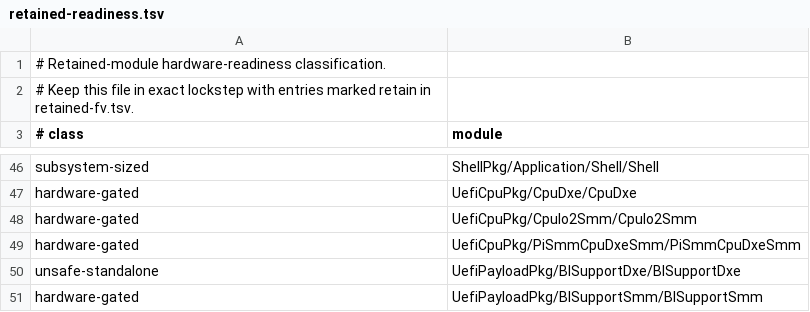
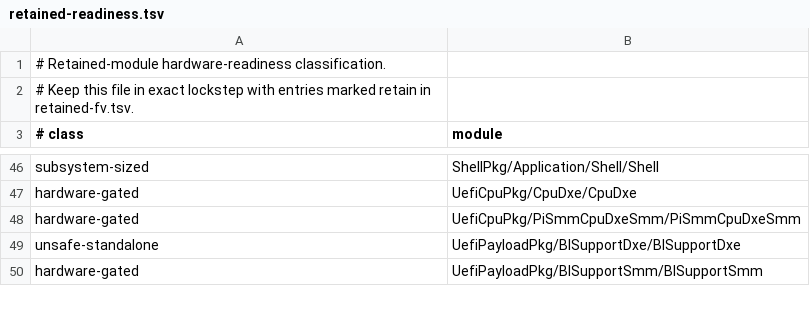
Before and after one commit to StarLabsLtd/edk2, a TSV file: migration/retained-readiness.tsv, drawn as a sheet; only a part is shown, gaps mark what is left out; the diff names each change by its address in the sheet, - before the commit and + after, or states it on an @@ line.

Commit message:
smm: build CPU I/O 2 services natively
Reuse the native CPU I/O range and width semantics inside management mode, publish the protocol through the SMM services table, and preserve the retained MM driver wrapper.

Extend the native FFS builder for explicit MM file and dependency section types while retaining its existing command-line contract.

Signed-off-by: Sean Rhodes <sean@starlabs.systems>

```diff
--- a/migration/retained-readiness.tsv
+++ b/migration/retained-readiness.tsv
-row 48: hardware-gated | UefiCpuPkg/CpuIo2Smm/CpuIo2Smm
```
Also changed, not shown: migration/retained-fv.tsv, 10 other files.
